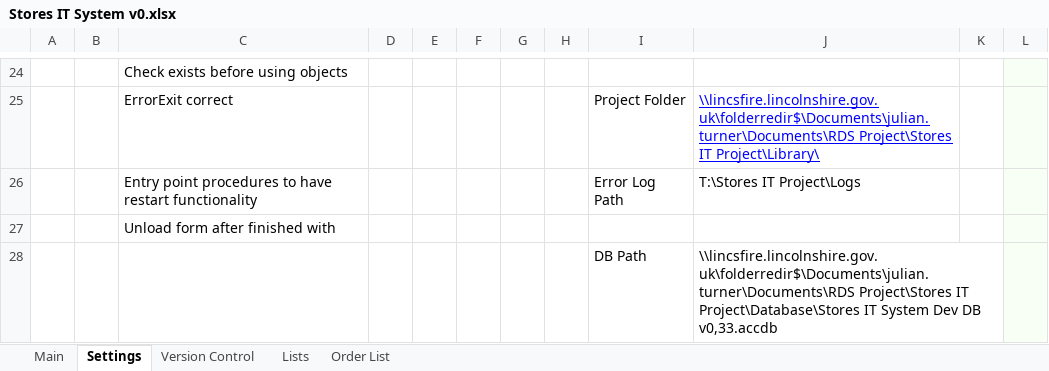
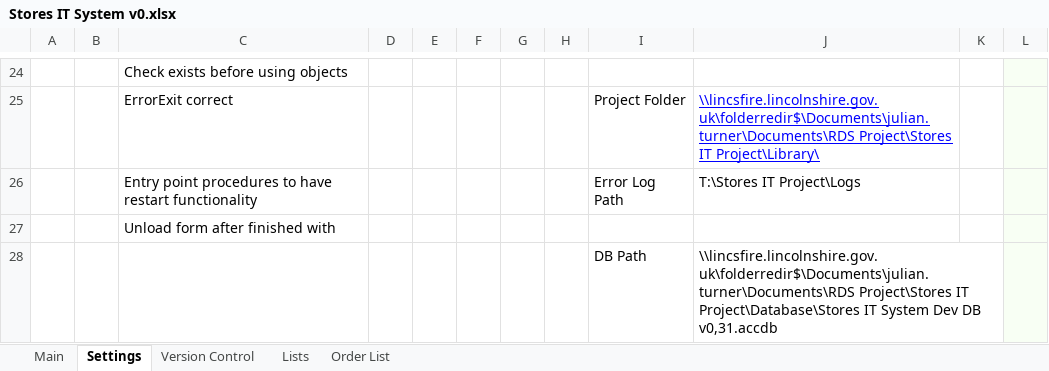
Before and after one commit to jules008/StoresOrderingSystem, an Excel workbook: Stores IT System v0.xlsx, sheet Settings, drawn as a sheet; only a part is shown, gaps mark what is left out; values as stored, in another font and other column widths than the file's, no borders; charts and pictures and conditional formats not drawn; the diff names each change by its address in the sheet, - before the commit and + after, or states it on an @@ line.

Commit message:
Syncing file

```diff
--- a/Stores IT System v0.xlsx (sheet Settings)
+++ b/Stores IT System v0.xlsx (sheet Settings)
-J28: …Dev DB v0,33.accdb
+J28: …Dev DB v0,31.accdb
```
Also changed, not shown: sheet Main, charts or pictures.
